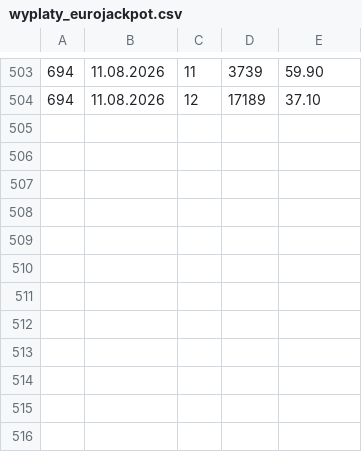
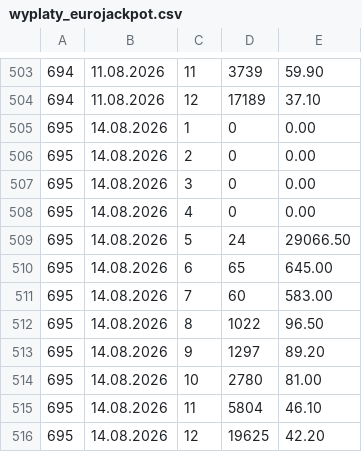
Before and after one commit to Isithunzi000/lotto, a CSV file: data/wyplaty_eurojackpot.csv, drawn as a sheet; only a part is shown, gaps mark what is left out.

```diff
--- a/data/wyplaty_eurojackpot.csv
+++ b/data/wyplaty_eurojackpot.csv
@@ -504 +504,13 @@
 694,11.08.2026,12,17189,37.10
+695,14.08.2026,1,0,0.00
+695,14.08.2026,2,0,0.00
+695,14.08.2026,3,0,0.00
+695,14.08.2026,4,0,0.00
+695,14.08.2026,5,24,29066.50
+695,14.08.2026,6,65,645.00
+695,14.08.2026,7,60,583.00
+695,14.08.2026,8,1022,96.50
+695,14.08.2026,9,1297,89.20
+695,14.08.2026,10,2780,81.00
+695,14.08.2026,11,5804,46.10
+695,14.08.2026,12,19625,42.20
```
Also changed, not shown: data/ekstra_pensja.csv, data/ekstra_premia.csv, 5 other files.
